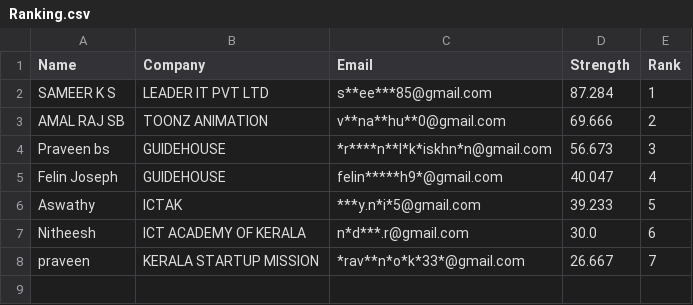
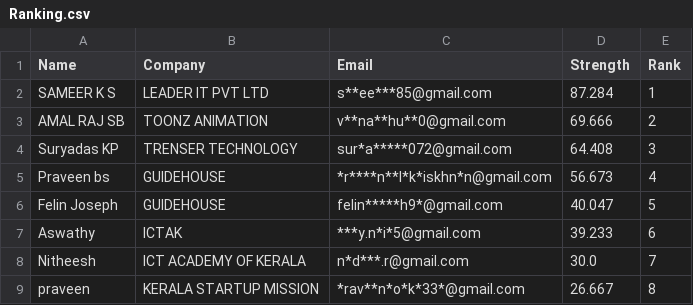
Before and after one commit to Gokulgoky1/Password-Strength-Report, a CSV file: Ranking.csv, drawn as a sheet.

Commit message:
Update CSV with new data

```diff
--- a/Ranking.csv
+++ b/Ranking.csv
@@ -3,6 +3,7 @@ SAMEER K S ,LEADER IT PVT LTD,s**ee***85@gmail.com,87.284,1
 AMAL RAJ SB,TOONZ ANIMATION,v**na**hu**0@gmail.com,69.666,2
-Praveen bs,GUIDEHOUSE,*r****n**l*k*iskhn*n@gmail.com,56.673,3
-Felin Joseph,GUIDEHOUSE,felin*****h9*@gmail.com,40.047,4
-Aswathy,ICTAK,***y.n*i*5@gmail.com,39.233,5
-Nitheesh,ICT ACADEMY OF KERALA ,n*d***.r@gmail.com,30.0,6
-praveen,KERALA STARTUP MISSION,*rav**n*o*k*33*@gmail.com,26.667,7
+Suryadas KP,TRENSER TECHNOLOGY,sur*a*****072@gmail.com,64.408,3
+Praveen bs,GUIDEHOUSE,*r****n**l*k*iskhn*n@gmail.com,56.673,4
+Felin Joseph,GUIDEHOUSE,felin*****h9*@gmail.com,40.047,5
+Aswathy,ICTAK,***y.n*i*5@gmail.com,39.233,6
+Nitheesh,ICT ACADEMY OF KERALA ,n*d***.r@gmail.com,30.0,7
+praveen,KERALA STARTUP MISSION,*rav**n*o*k*33*@gmail.com,26.667,8
```
